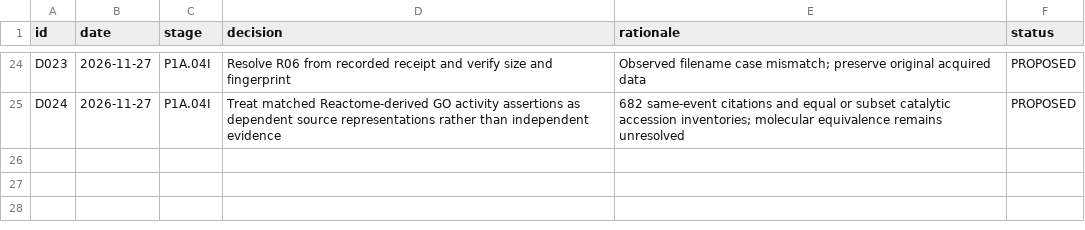
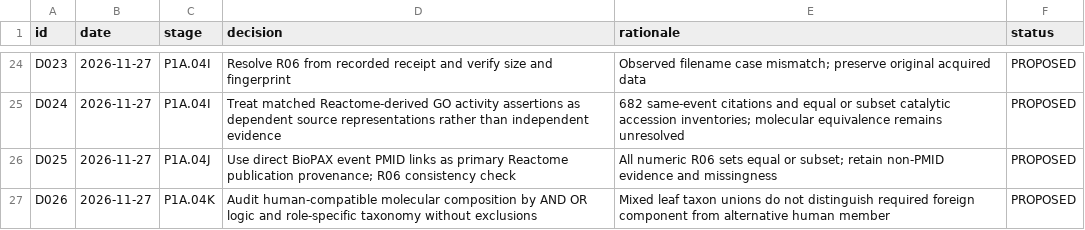
Before and after one commit to nousiaso/cellular-functional-architecture, a TSV file: registries/DECISION_LOG.tsv, drawn as a sheet; only a part is shown, gaps mark what is left out; the diff names each change by its address in the sheet, - before the commit and + after, or states it on an @@ line.

Commit message:
Register provenance audit and prepare role-specific human scope feasibility diagnostic

```diff
--- a/registries/DECISION_LOG.tsv
+++ b/registries/DECISION_LOG.tsv
+row 26: D025 | 2026-11-27 | P1A.04J | Use direct BioPAX event PMID links as primary Reactome publication provenance; R06 consistency check | All numeric R06 sets equal or subset; retain non-PMID evidence and missingness | PROPOSED
+row 27: D026 | 2026-11-27 | P1A.04K | Audit human-compatible molecular composition by AND OR logic and role-specific taxonomy without exclusions | Mixed leaf taxon unions do not distinguish required foreign component from alternative human member | PROPOSED
```
Also changed, not shown: registries/AUDIT_REGISTRY.tsv, registries/LIMITATIONS_REGISTRY.tsv, 2 other files.
